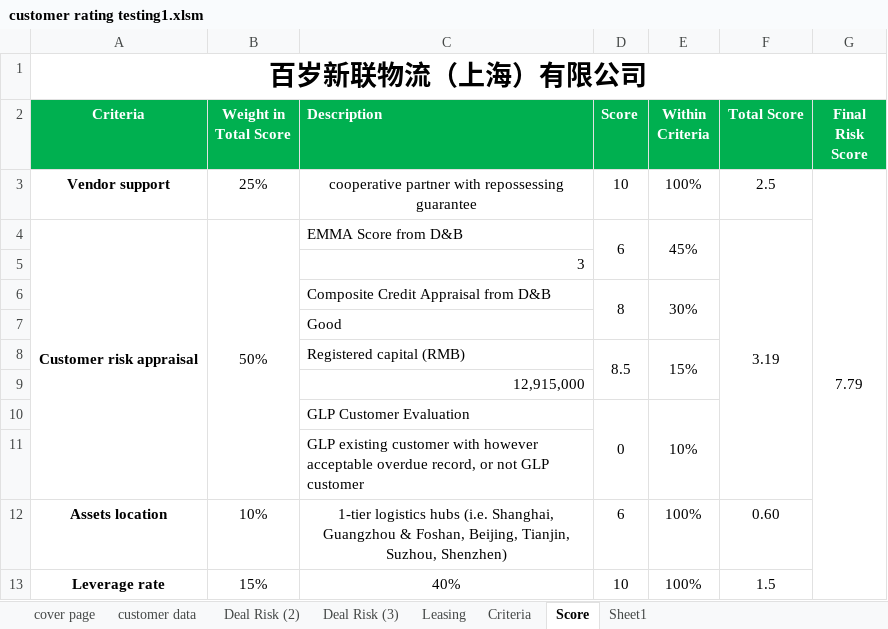
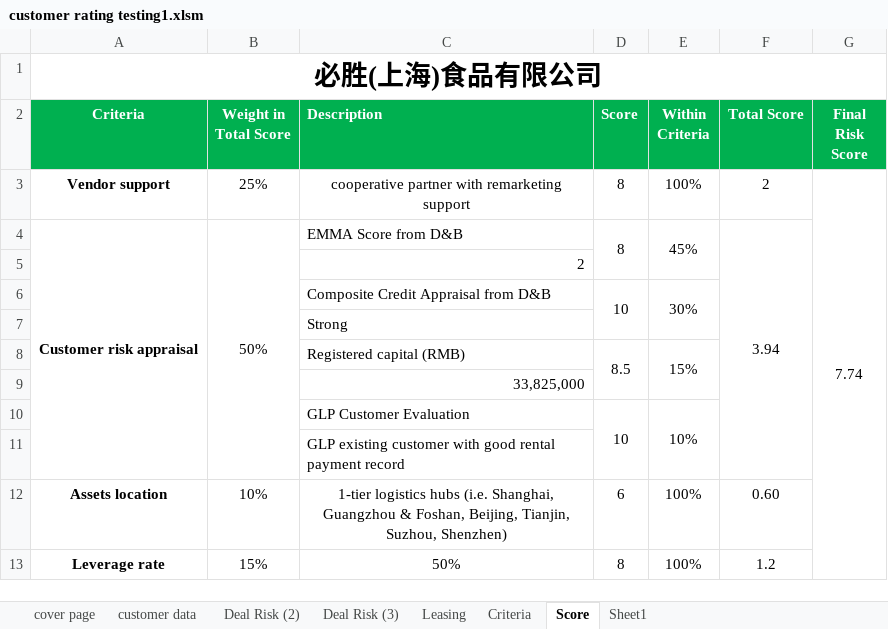
Before and after one commit to darily/vba, an Excel workbook: customer rating testing1.xlsm, sheet Score, drawn as a sheet; values as stored, in another font and other column widths than the file's, no borders; the diff names each change by its address in the sheet, - before the commit and + after, or states it on an @@ line.

```diff
--- a/customer rating testing1.xlsm (sheet Score)
+++ b/customer rating testing1.xlsm (sheet Score)
-A1 (Criteria): 百岁新联物流（上海）有限公司
+A1 (Criteria): 必胜(上海)食品有限公司
-C3 (Description): …partner with repossessing guarantee
+C3 (Description): …partner with remarketing support
-D3 (Score): 10
+D3 (Score): 8
-F3 (Total Score): 2.5
+F3 (Total Score): 2
-G3 (Final Risk Score): 7.79
+G3 (Final Risk Score): 7.74
-D4 (Score): 6
+D4 (Score): 8
-F4 (Total Score): 3.19
+F4 (Total Score): 3.94
-C5 (Description): 3
+C5 (Description): 2
-D6 (Score): 8
+D6 (Score): 10
-C7 (Description): Good
+C7 (Description): Strong
-C9 (Description): 12,915,000
+C9 (Description): 33,825,000
-D10 (Score): 0
+D10 (Score): 10
-C11 (Description): …customer with however acceptable overdue record, or not GLP customer
+C11 (Description): …customer with good rental payment record
-C13 (Description): 40%
+C13 (Description): 50%
-D13 (Score): 10
+D13 (Score): 8
-F13 (Total Score): 1.5
+F13 (Total Score): 1.2
```
Also changed, not shown: sheet Criteria, sheet Leasing, formulas that keep their value, charts or pictures, 201405 AR&OR Aging Summary - for 20800 -test.xlsx, 201405 AR&OR Aging Summary - for 20800.xlsx, 15 other files.
